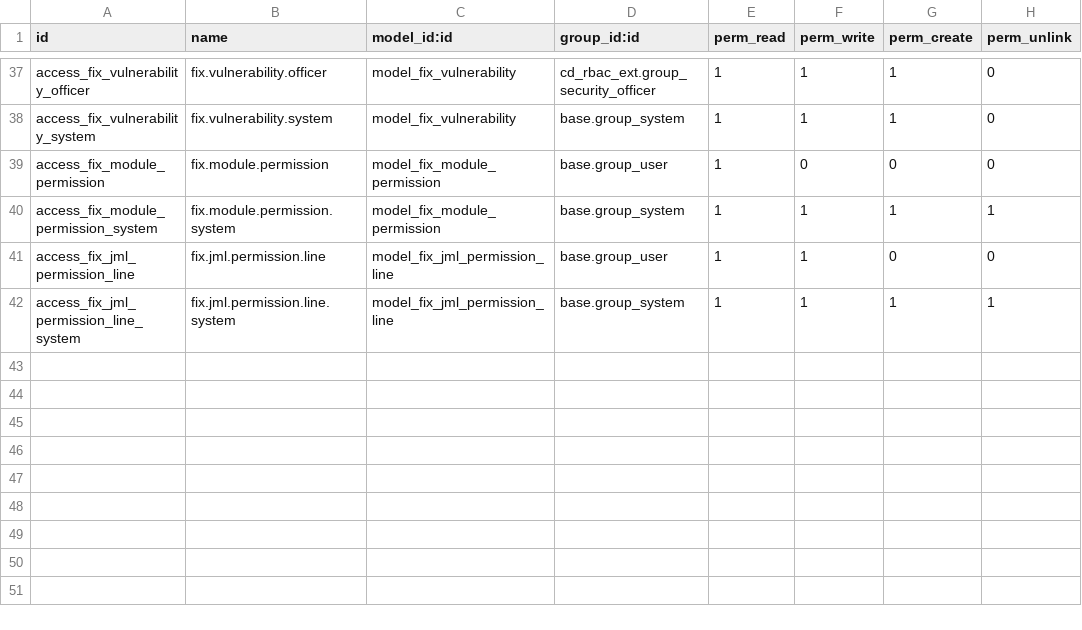
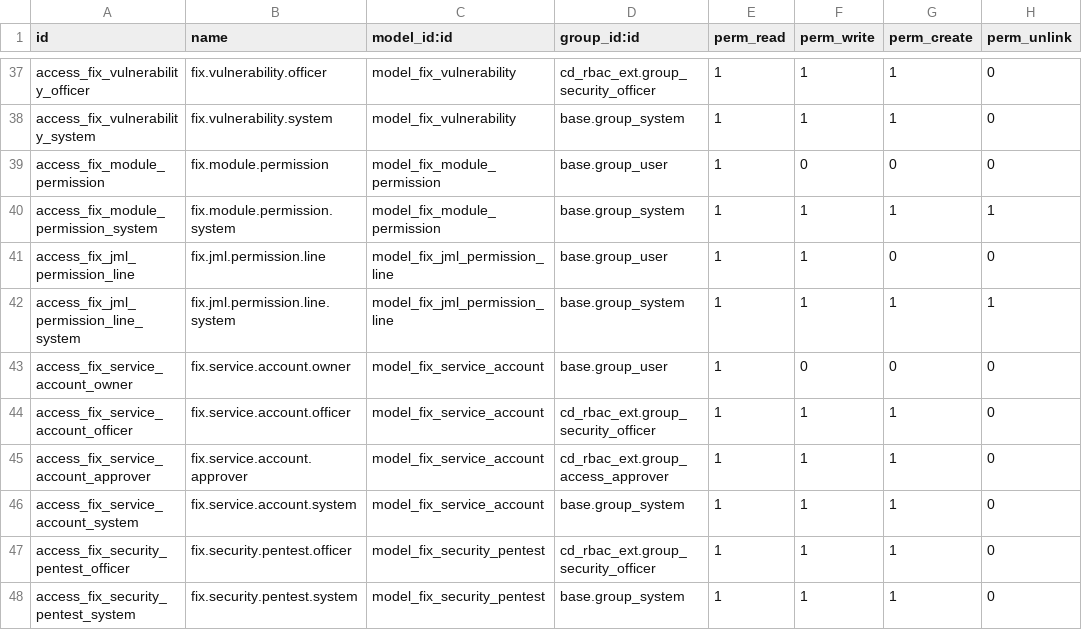
Before and after one commit to maz279/1000fix_new_erp_system, a CSV file: 1000_fix_codebase/addons/platform/cd_rbac_ext/security/ir.model.access.csv, drawn as a sheet; only a part is shown, gaps mark what is left out; the diff names each change by its address in the sheet, - before the commit and + after, or states it on an @@ line.

```diff
--- a/1000_fix_codebase/addons/platform/cd_rbac_ext/security/ir.model.access.csv
+++ b/1000_fix_codebase/addons/platform/cd_rbac_ext/security/ir.model.access.csv
+row 43: access_fix_service_account_owner | fix.service.account.owner | model_fix_service_account | base.group_user | 1 | 0 | 0 | 0
+row 44: access_fix_service_account_officer | fix.service.account.officer | model_fix_service_account | cd_rbac_ext.group_security_officer | 1 | 1 | 1 | 0
+row 45: access_fix_service_account_approver | fix.service.account.approver | model_fix_service_account | cd_rbac_ext.group_access_approver | 1 | 1 | 1 | 0
+row 46: access_fix_service_account_system | fix.service.account.system | model_fix_service_account | base.group_system | 1 | 1 | 1 | 0
+row 47: access_fix_security_pentest_officer | fix.security.pentest.officer | model_fix_security_pentest | cd_rbac_ext.group_security_officer | 1 | 1 | 1 | 0
+row 48: access_fix_security_pentest_system | fix.security.pentest.system | model_fix_security_pentest | base.group_system | 1 | 1 | 1 | 0
```
Also changed, not shown: 14 other files.
